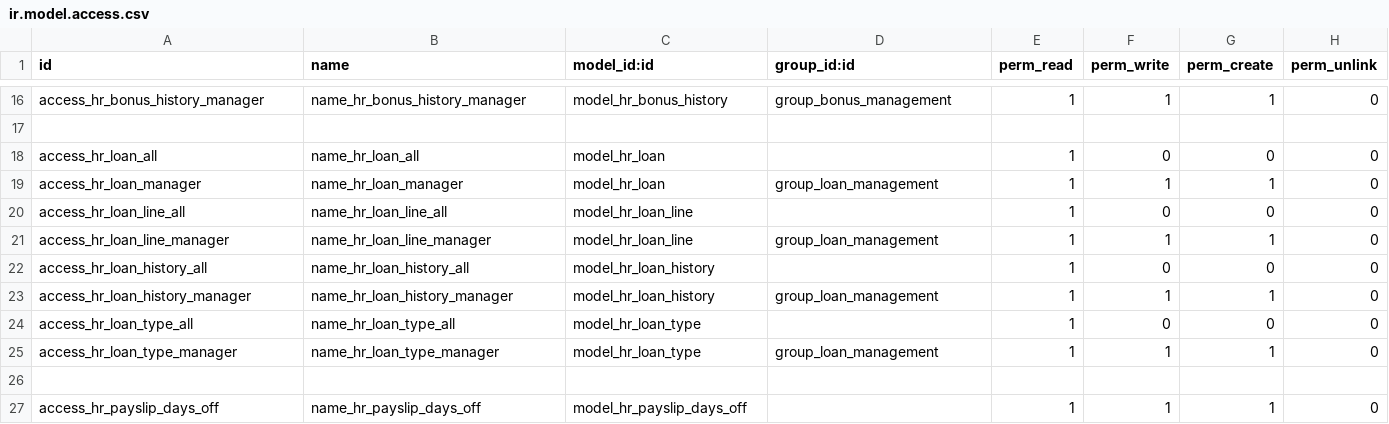
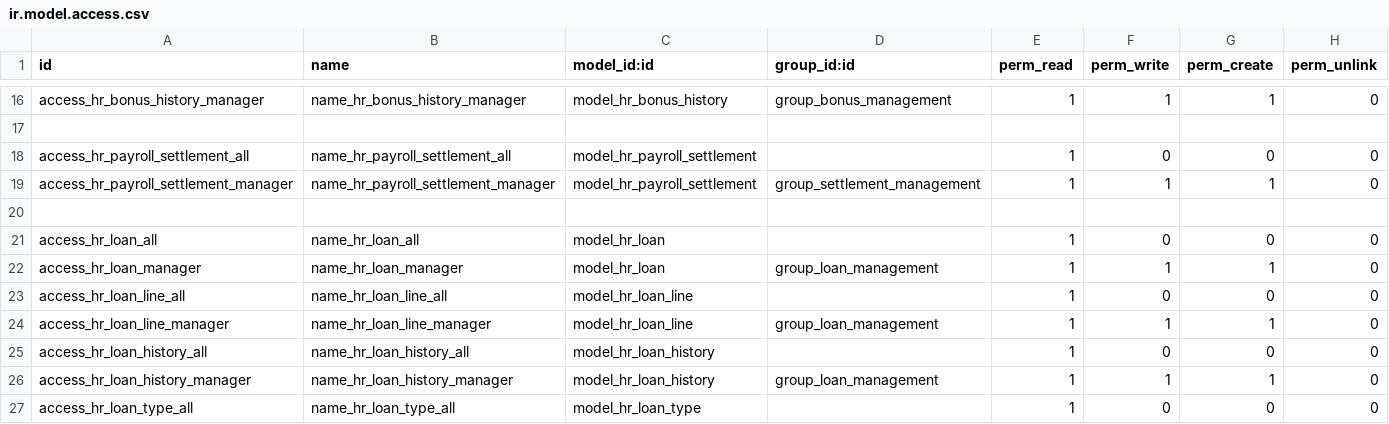
Before and after one commit to rouag/orvea, a CSV file: smart_hr/payroll/security/ir.model.access.csv, drawn as a sheet; only a part is shown, gaps mark what is left out; the shorter side is filled out with more unchanged rows; the diff names each change by its address in the sheet, - before the commit and + after, or states it on an @@ line.

```diff
--- a/smart_hr/payroll/security/ir.model.access.csv
+++ b/smart_hr/payroll/security/ir.model.access.csv
+row 18: access_hr_payroll_settlement_all | name_hr_payroll_settlement_all | model_hr_payroll_settlement |  | 1 | 0 | 0 | 0
+row 19: access_hr_payroll_settlement_manager | name_hr_payroll_settlement_manager | model_hr_payroll_settlement | group_settlement_management | 1 | 1 | 1 | 0
+row 20: (empty)
```
Also changed, not shown: 8 other files.
